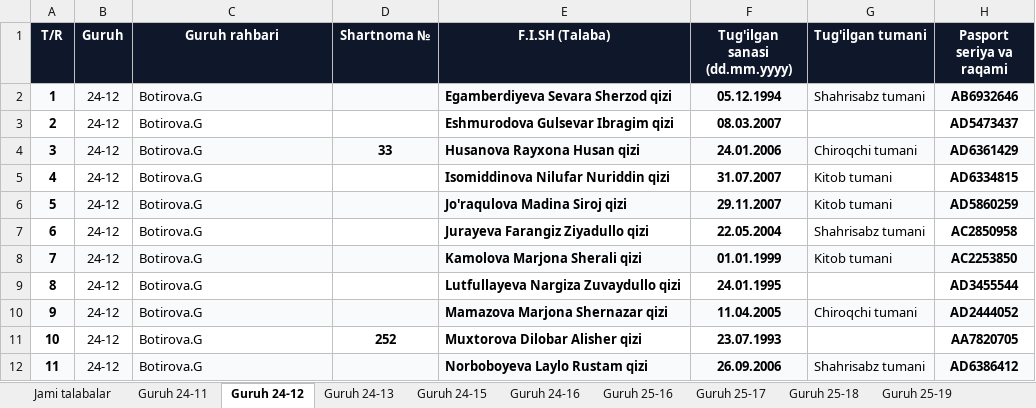
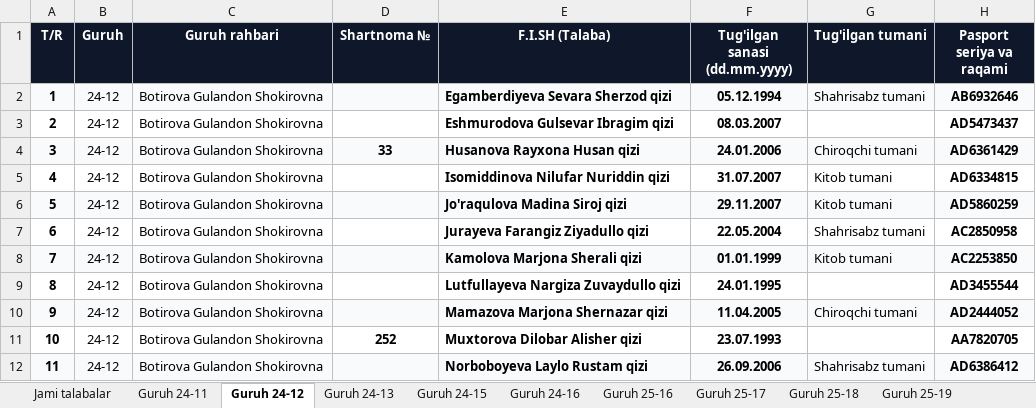
Before and after one commit to talabapc-tech/talabalar-jadvali, an Excel workbook: hisobotlar/rollar/4_Toliq_Malumotlar_Bazasi.xlsx, sheet Guruh 24-12, drawn as a sheet; only a part is shown; values as stored, in another font and other column widths than the file's, no borders; the diff covers the shown part only; the diff names each change by its address in the sheet, - before the commit and + after, or states it on an @@ line.

```diff
--- a/hisobotlar/rollar/4_Toliq_Malumotlar_Bazasi.xlsx (sheet Guruh 24-12)
+++ b/hisobotlar/rollar/4_Toliq_Malumotlar_Bazasi.xlsx (sheet Guruh 24-12)
-C2:C12 (Guruh rahbari): Botirova.G
+C2:C12 (Guruh rahbari): Botirova Gulandon Shokirovna
```
Also changed, not shown: 1 removed row, 45 edited cells, cell formats and row numbers in column A elsewhere in this sheet, sheet Jami talabalar, sheet Guruh 24-13, sheet Guruh 25-17, sheet Guruh 24-15, sheet Guruh 25-23, sheet Guruh 26-03, 14 more sheets, 3 other files.
